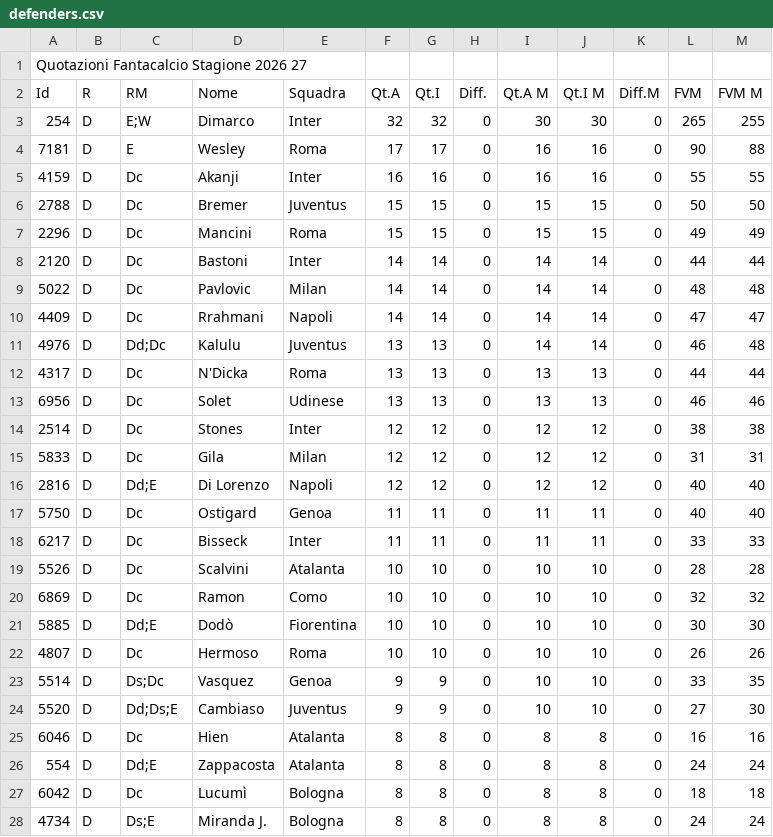
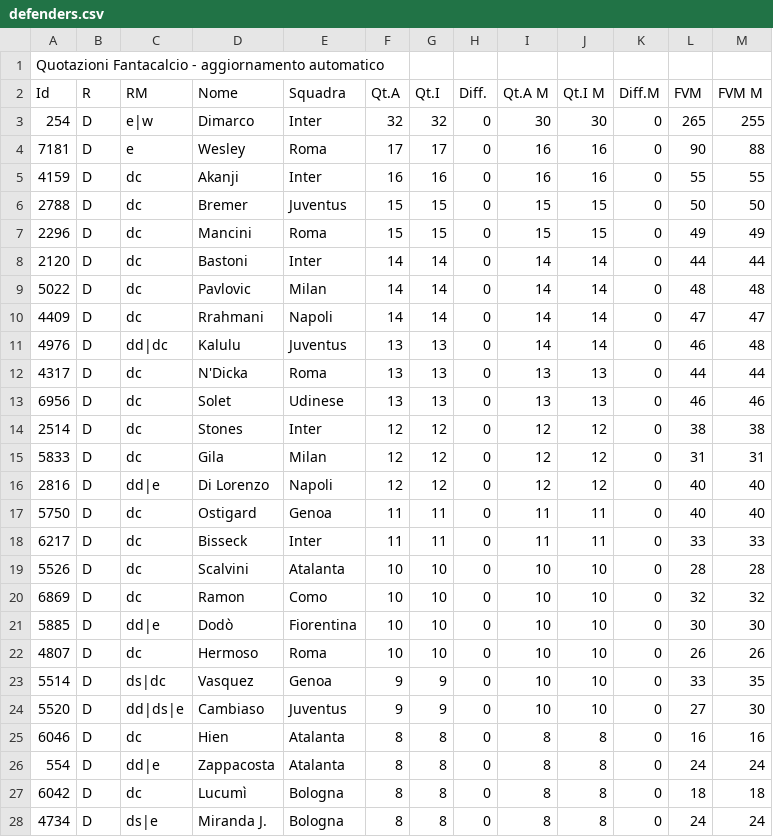
Before and after one commit to SimoneSgalla053/fanta_app, a CSV file: list/defenders.csv, drawn as a sheet; only a part is shown; the diff covers the shown part only; the diff names each change by its address in the sheet, - before the commit and + after, or states it on an @@ line.

```diff
--- a/list/defenders.csv
+++ b/list/defenders.csv
-A1 (Id): Quotazioni Fantacalcio Stagione 2026 27
+A1 (Id): Quotazioni Fantacalcio - aggiornamento automatico
-C3 (RM): E;W
+C3 (RM): e|w
-C4 (RM): E
+C4 (RM): e
-C5:C10 (RM): Dc
+C5:C10 (RM): dc
-C11 (RM): Dd;Dc
+C11 (RM): dd|dc
-C12:C15 (RM): Dc
+C12:C15 (RM): dc
-C16 (RM): Dd;E
+C16 (RM): dd|e
-C17:C20 (RM): Dc
+C17:C20 (RM): dc
-C21 (RM): Dd;E
+C21 (RM): dd|e
-C22 (RM): Dc
+C22 (RM): dc
-C23 (RM): Ds;Dc
+C23 (RM): ds|dc
-C24 (RM): Dd;Ds;E
+C24 (RM): dd|ds|e
-C25 (RM): Dc
+C25 (RM): dc
-C26 (RM): Dd;E
+C26 (RM): dd|e
-C27 (RM): Dc
+C27 (RM): dc
-C28 (RM): Ds;E
+C28 (RM): ds|e
```
Also changed, not shown: 156 edited cells elsewhere in this file, list/attackers.csv, list/goalkeepers.csv, 16 other files.
